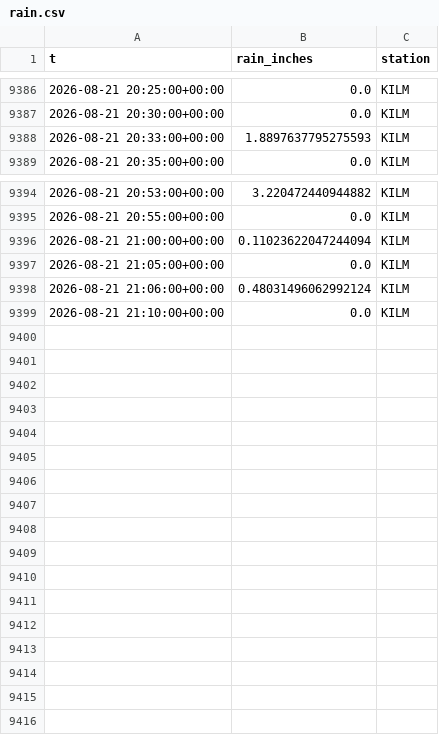
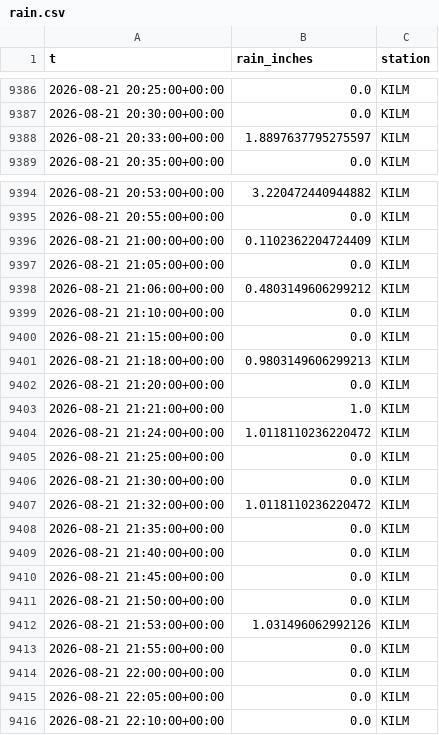
Before and after one commit to richardmhuse/do-not-hit-the-bridge, a CSV file: data/raw/rain.csv, drawn as a sheet; only a part is shown, gaps mark what is left out.

```diff
--- a/data/raw/rain.csv
+++ b/data/raw/rain.csv
@@ -9387,3 +9387,3 @@ t,rain_inches,station
 2026-08-21 20:30:00+00:00,0.0,KILM
-2026-08-21 20:33:00+00:00,1.8897637795275593,KILM
+2026-08-21 20:33:00+00:00,1.8897637795275597,KILM
 2026-08-21 20:35:00+00:00,0.0,KILM
@@ -9395,5 +9395,22 @@ t,rain_inches,station
 2026-08-21 20:55:00+00:00,0.0,KILM
-2026-08-21 21:00:00+00:00,0.11023622047244094,KILM
+2026-08-21 21:00:00+00:00,0.1102362204724409,KILM
 2026-08-21 21:05:00+00:00,0.0,KILM
-2026-08-21 21:06:00+00:00,0.48031496062992124,KILM
+2026-08-21 21:06:00+00:00,0.4803149606299212,KILM
 2026-08-21 21:10:00+00:00,0.0,KILM
+2026-08-21 21:15:00+00:00,0.0,KILM
+2026-08-21 21:18:00+00:00,0.9803149606299213,KILM
+2026-08-21 21:20:00+00:00,0.0,KILM
+2026-08-21 21:21:00+00:00,1.0,KILM
+2026-08-21 21:24:00+00:00,1.0118110236220472,KILM
+2026-08-21 21:25:00+00:00,0.0,KILM
+2026-08-21 21:30:00+00:00,0.0,KILM
+2026-08-21 21:32:00+00:00,1.0118110236220472,KILM
+2026-08-21 21:35:00+00:00,0.0,KILM
+2026-08-21 21:40:00+00:00,0.0,KILM
+2026-08-21 21:45:00+00:00,0.0,KILM
+2026-08-21 21:50:00+00:00,0.0,KILM
+2026-08-21 21:53:00+00:00,1.031496062992126,KILM
+2026-08-21 21:55:00+00:00,0.0,KILM
+2026-08-21 22:00:00+00:00,0.0,KILM
+2026-08-21 22:05:00+00:00,0.0,KILM
+2026-08-21 22:10:00+00:00,0.0,KILM
```
Also changed, not shown: data/processed/forecast.csv, data/raw/lunar.csv, 7 other files.
